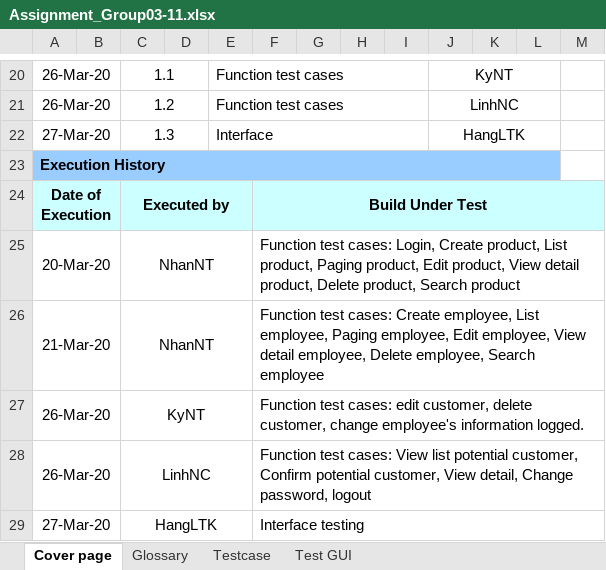
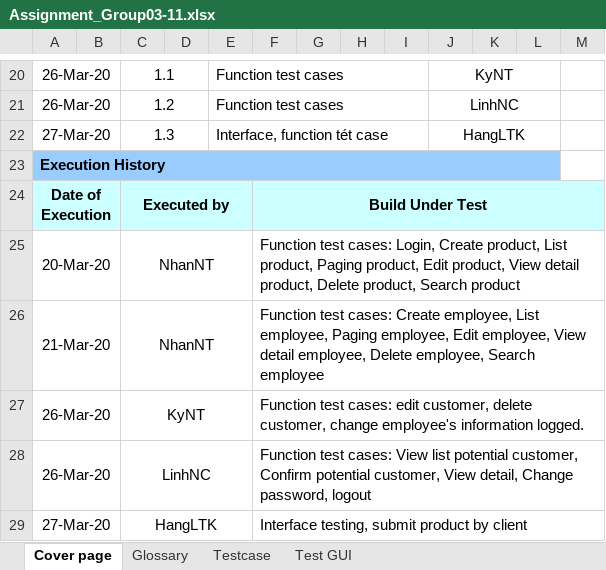
Before and after one commit to nhanntce/Assignment-Testing-Group03, an Excel workbook: Assignment_Group03-11.xlsx, sheet Cover page, drawn as a sheet; only a part is shown, gaps mark what is left out; values as stored, in another font and other column widths than the file's, no borders; charts and pictures not drawn; the diff names each change by its address in the sheet, - before the commit and + after, or states it on an @@ line.

Commit message:
Edit test case

```diff
--- a/Assignment_Group03-11.xlsx (sheet Cover page)
+++ b/Assignment_Group03-11.xlsx (sheet Cover page)
-E22: Interface
+E22: Interface, function tét case
-F29: Interface testing
+F29: Interface testing, submit product by client
```
Also changed, not shown: sheet Testcase.
